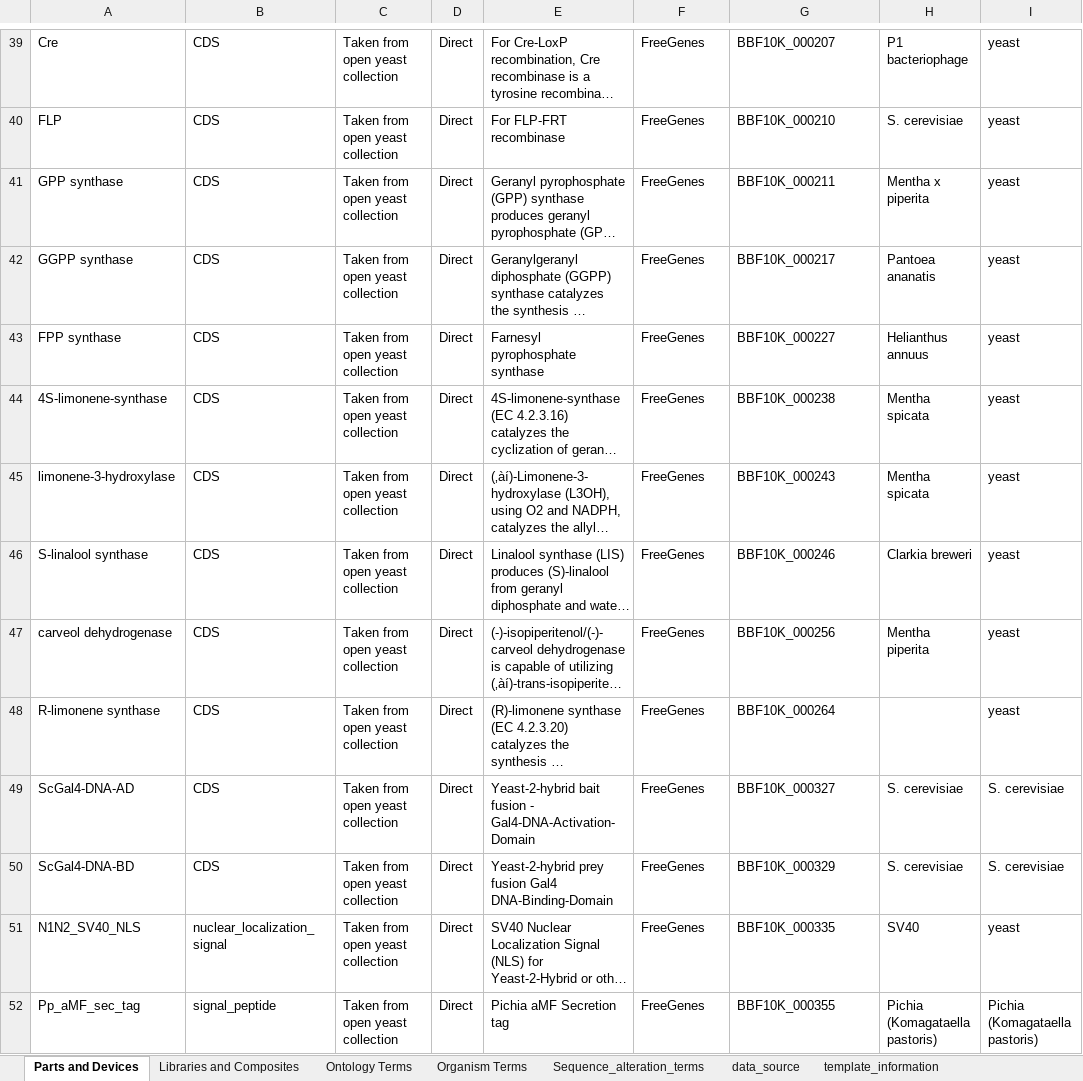
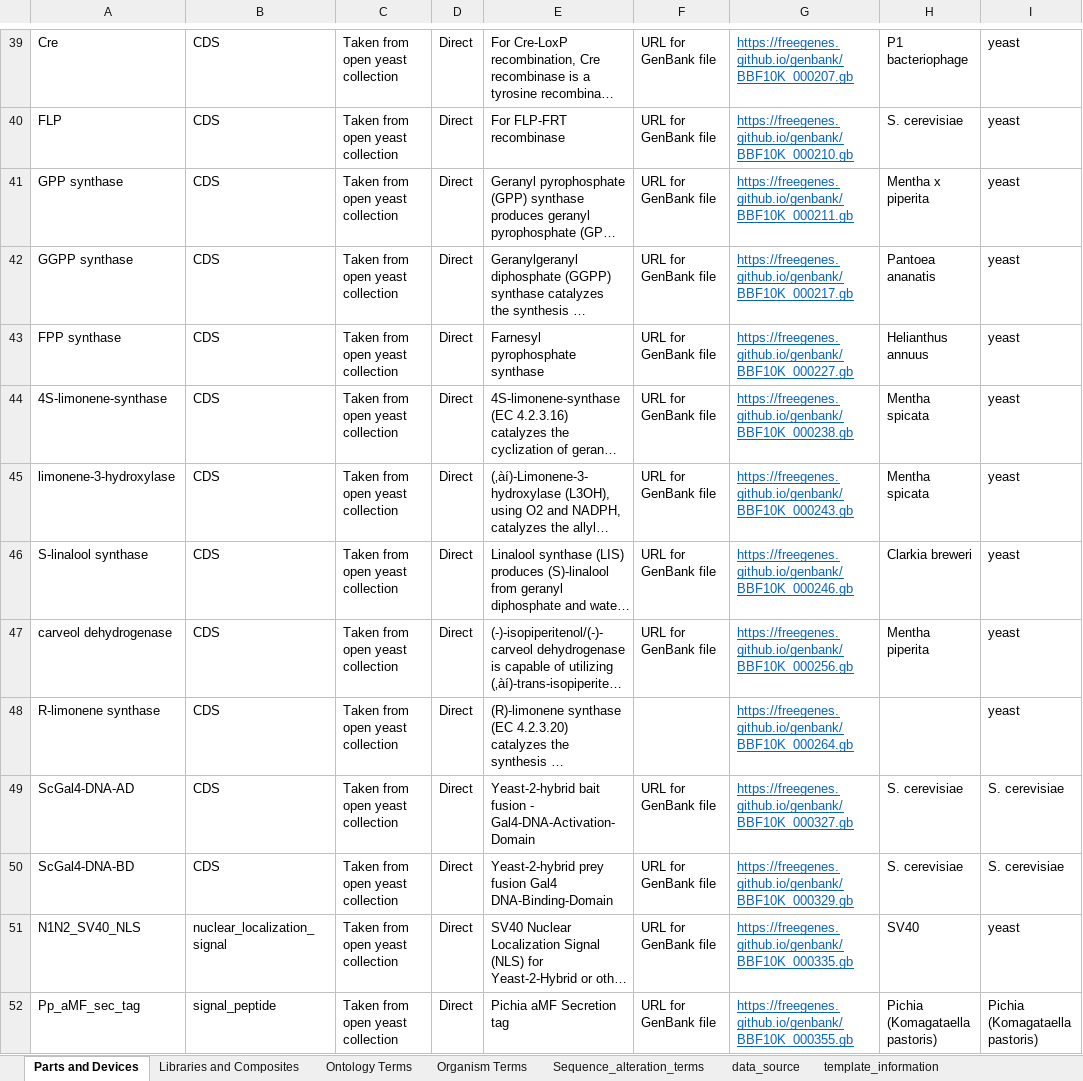
Before and after one commit to iGEM-Engineering/iGEM-distribution, an Excel workbook: Open Yeast Collection/Open Yeast Collection.xlsx, sheet Parts and Devices, drawn as a sheet; only a part is shown, gaps mark what is left out; long unchanged cells end in …; values as stored, in another font and other column widths than the file's, no borders; table styles not drawn; the diff covers the shown part only; the diff names each change by its address in the sheet, - before the commit and + after, or states it on an @@ line.

```diff
--- a/Open Yeast Collection/Open Yeast Collection.xlsx (sheet Parts and Devices)
+++ b/Open Yeast Collection/Open Yeast Collection.xlsx (sheet Parts and Devices)
-F39:F47: FreeGenes
+F39:F47: URL for GenBank file
@@ G39:G52 underline: off → on, text colour: black → #0563C1 @@
-G39: BBF10K_000207
+G39: https://freegenes.github.io/genbank/BBF10K_000207.gb
-G40: BBF10K_000210
+G40: https://freegenes.github.io/genbank/BBF10K_000210.gb
-G41: BBF10K_000211
+G41: https://freegenes.github.io/genbank/BBF10K_000211.gb
-G42: BBF10K_000217
+G42: https://freegenes.github.io/genbank/BBF10K_000217.gb
-G43: BBF10K_000227
+G43: https://freegenes.github.io/genbank/BBF10K_000227.gb
-G44: BBF10K_000238
+G44: https://freegenes.github.io/genbank/BBF10K_000238.gb
-G45: BBF10K_000243
+G45: https://freegenes.github.io/genbank/BBF10K_000243.gb
-G46: BBF10K_000246
+G46: https://freegenes.github.io/genbank/BBF10K_000246.gb
-G47: BBF10K_000256
+G47: https://freegenes.github.io/genbank/BBF10K_000256.gb
-F48: FreeGenes
+F48: (empty)
-G48: BBF10K_000264
+G48: https://freegenes.github.io/genbank/BBF10K_000264.gb
-F49:F52: FreeGenes
+F49:F52: URL for GenBank file
-G49: BBF10K_000327
+G49: https://freegenes.github.io/genbank/BBF10K_000327.gb
-G50: BBF10K_000329
+G50: https://freegenes.github.io/genbank/BBF10K_000329.gb
-G51: BBF10K_000335
+G51: https://freegenes.github.io/genbank/BBF10K_000335.gb
-G52: BBF10K_000355
+G52: https://freegenes.github.io/genbank/BBF10K_000355.gb
```
Also changed, not shown: 217 edited cells and cell formats elsewhere in this sheet, sheet data_source.
